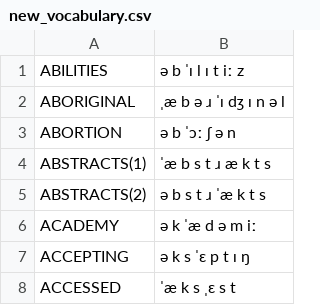
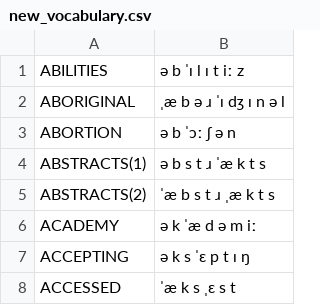
Before and after one commit to JoseLlarena/Britfone, a CSV file: new_vocabulary.csv, drawn as a sheet; only a part is shown.

```diff
--- a/new_vocabulary.csv
+++ b/new_vocabulary.csv
@@ -3,4 +3,4 @@ ABORIGINAL, ˌæ b ə ɹ ˈɪ dʒ ɪ n ə l
 ABORTION, ə b ˈɔː ʃ ə n
-ABSTRACTS(1), ˈæ b s t ɹ æ k t s
-ABSTRACTS(2), ə b s t ɹ ˈæ k t s
+ABSTRACTS(1), ə b s t ɹ ˈæ k t s
+ABSTRACTS(2), ˈæ b s t ɹ ˌæ k t s
 ACADEMY, ə k ˈæ d ə m iː
```
Also changed, not shown: britfone.0.1.0.main.csv, 1 other file.
